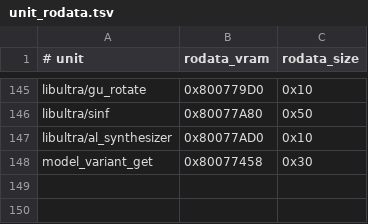
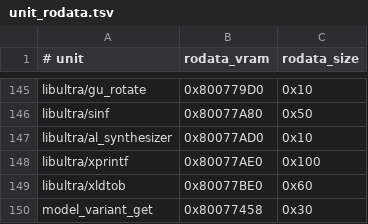
Before and after one commit to TheGh0stShip/BattleTanx-Global-Assault, a TSV file: config/us/unit_rodata.tsv, drawn as a sheet; only a part is shown, gaps mark what is left out; the diff names each change by its address in the sheet, - before the commit and + after, or states it on an @@ line.

Commit message:
Decompile libultra formatted output

```diff
--- a/config/us/unit_rodata.tsv
+++ b/config/us/unit_rodata.tsv
+row 148: libultra/xprintf | 0x80077AE0 | 0x100
+row 149: libultra/xldtob | 0x80077BE0 | 0x60
```
Also changed, not shown: config/us/unit_data.tsv, 18 other files.
